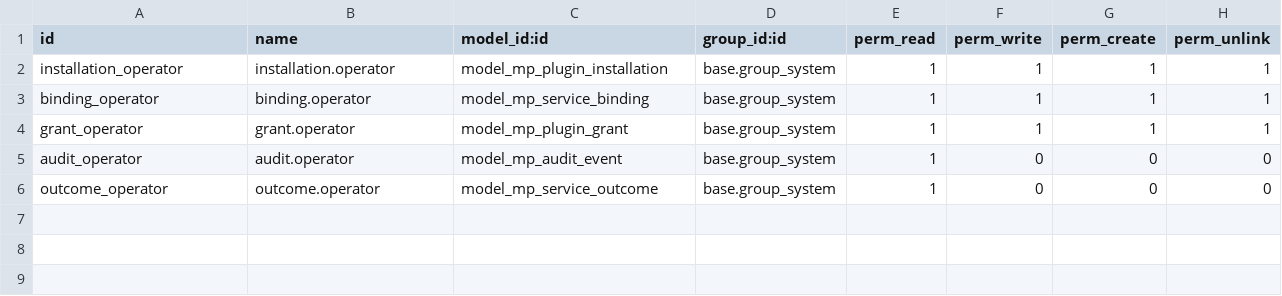
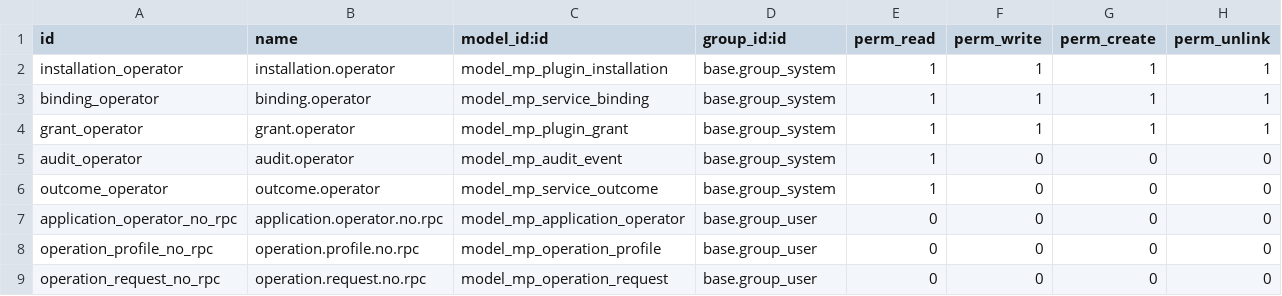
Before and after one commit to bukh-sal/odoo, a CSV file: platform_addons/mp_core/security/ir.model.access.csv, drawn as a sheet; the diff names each change by its address in the sheet, - before the commit and + after, or states it on an @@ line.

Commit message:
Add operator request UI and qualify separate core-only G5 site

```diff
--- a/platform_addons/mp_core/security/ir.model.access.csv
+++ b/platform_addons/mp_core/security/ir.model.access.csv
+row 7: application_operator_no_rpc | application.operator.no.rpc | model_mp_application_operator | base.group_user | 0 | 0 | 0 | 0
+row 8: operation_profile_no_rpc | operation.profile.no.rpc | model_mp_operation_profile | base.group_user | 0 | 0 | 0 | 0
+row 9: operation_request_no_rpc | operation.request.no.rpc | model_mp_operation_request | base.group_user | 0 | 0 | 0 | 0
```
Also changed, not shown: 52 other files.
